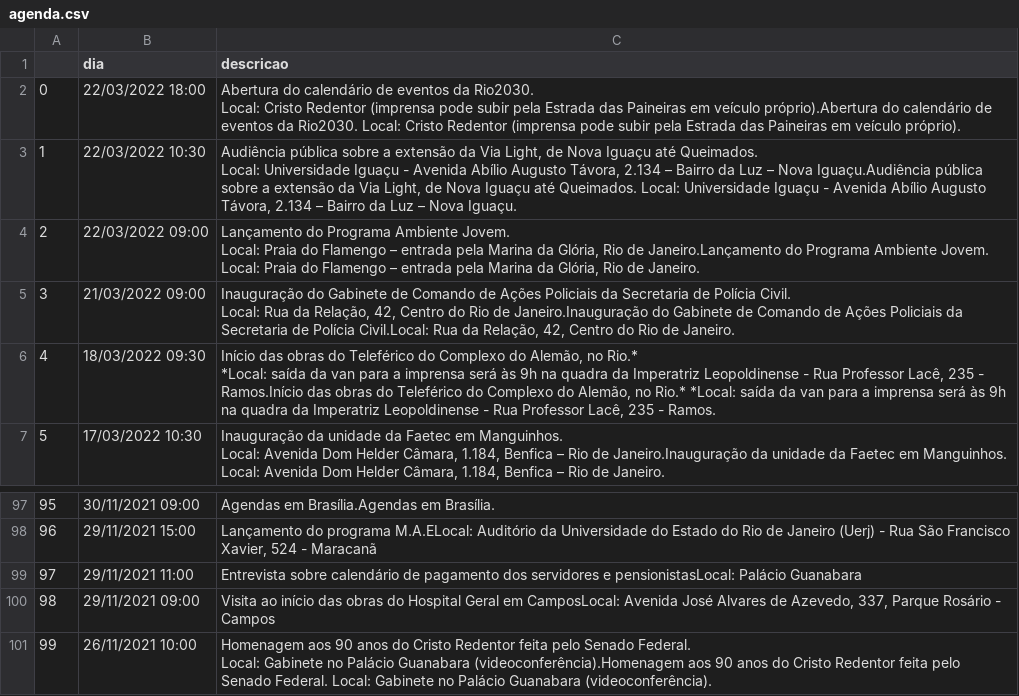
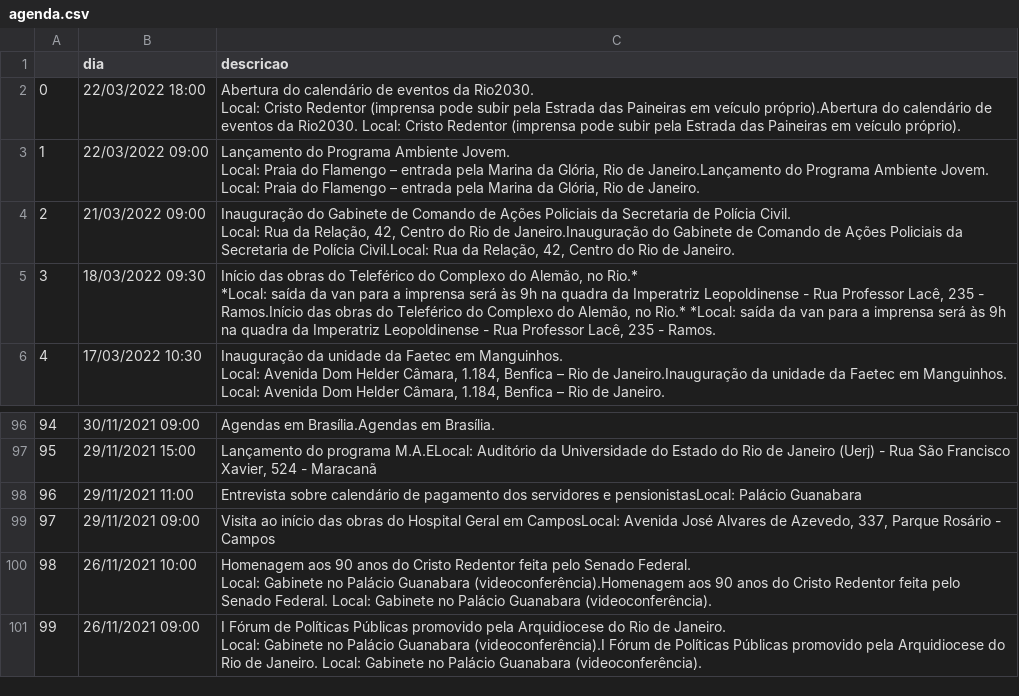
Before and after one commit to belisards/agenda_oficial_rj, a CSV file: agenda.csv, drawn as a sheet; only a part is shown, gaps mark what is left out; removed rows and columns are numbered as before the commit, all else as after; ↵ is a line break in a cell; the diff names each change by its address in the sheet, - before the commit and + after, or states it on an @@ line.

```diff
--- a/agenda.csv
+++ b/agenda.csv
-row 3: 1 | 22/03/2022 10:30 | Audiência pública sobre a extensão da Via Light, de Nova Iguaçu até Queimados. ↵ Local: Universidade Iguaçu - Avenida Abílio Augusto Távora, 2.134 – Bairro da Luz – Nova Iguaçu.Audiência pública sobre a extensão da Via Light, de Nova Iguaçu até Queimados. Local: Universidade Iguaçu - Avenida Abílio Augusto Távora, 2.134 – Bairro da Luz – Nova Iguaçu.
@@ column A renumbered between rows 3 and 100 @@
+row 101: 99 | 26/11/2021 09:00 | I Fórum de Políticas Públicas promovido pela Arquidiocese do Rio de Janeiro. ↵ Local: Gabinete no Palácio Guanabara (videoconferência).I Fórum de Políticas Públicas promovido pela Arquidiocese do Rio de Janeiro. Local: Gabinete no Palácio Guanabara (videoconferência).
```
